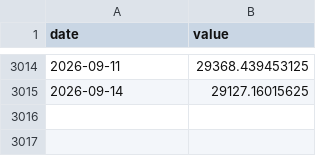
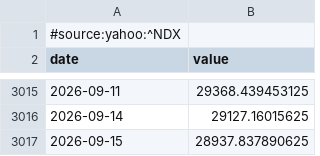
Before and after one commit to nevervans/Indices-Tracker, a CSV file: history/nasdaq_us.csv, drawn as a sheet; only a part is shown, gaps mark what is left out.

```diff
--- a/history/nasdaq_us.csv
+++ b/history/nasdaq_us.csv
@@ -1 +1,2 @@
+#source:yahoo:^NDX
 date,value
@@ -3015 +3016,2 @@ date,value
 2026-09-14,29127.16015625
+2026-09-15,28937.837890625
```
Also changed, not shown: history/gold_usd.csv, history/s_p_500_us.csv, 55 other files.
